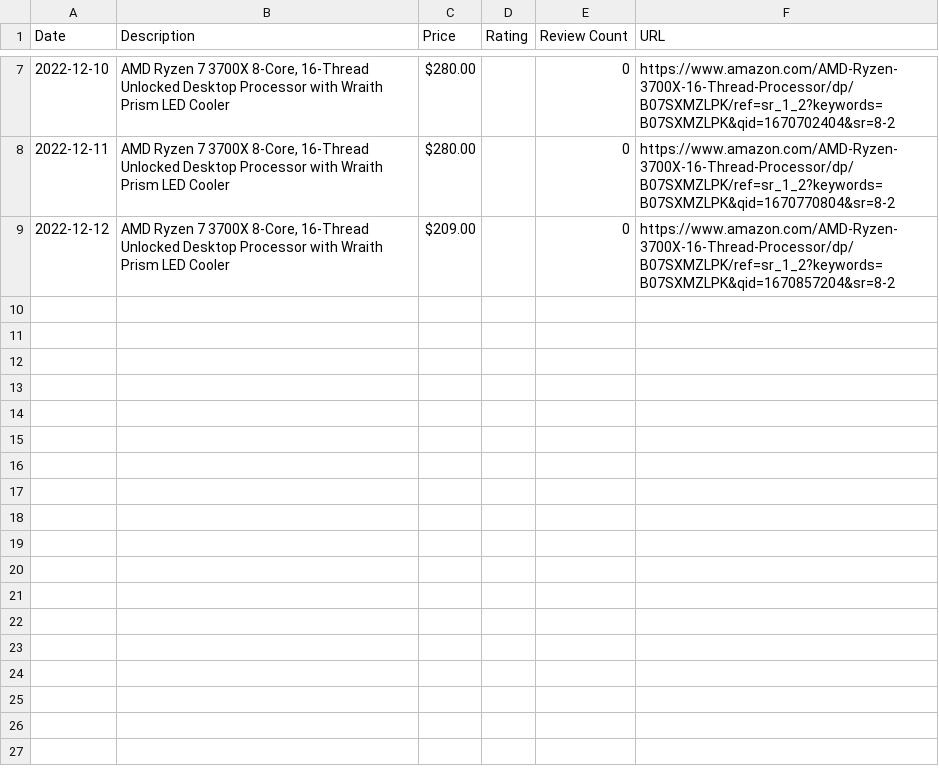
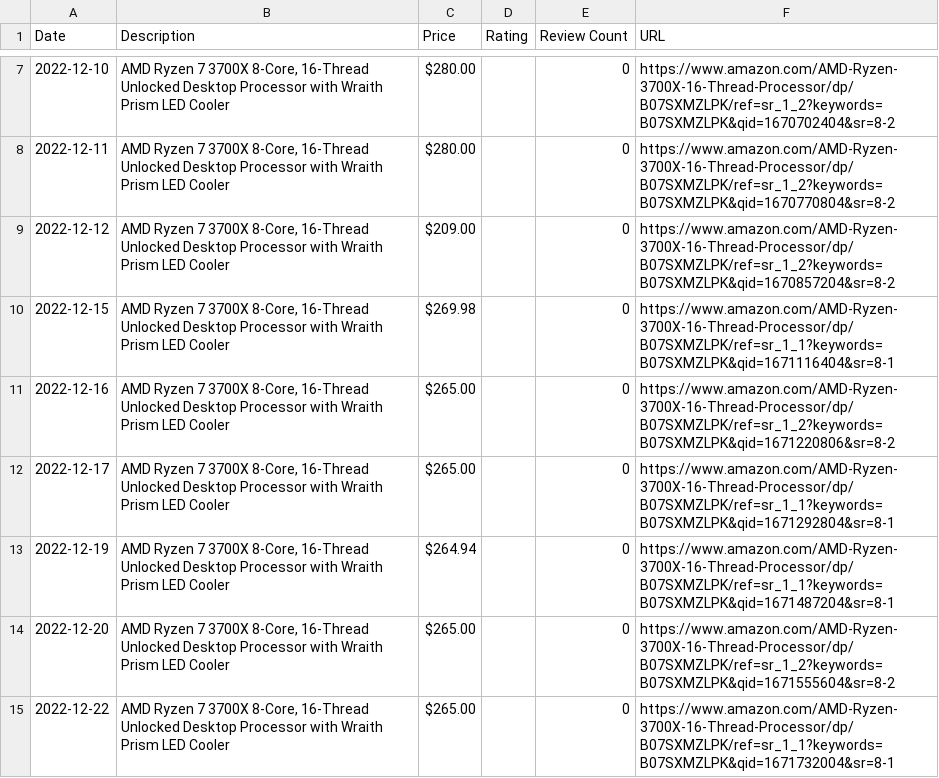
Before and after one commit to centuryhopper/AmazonPriceTrackerTool, a CSV file: CSVFiles/ryzen_7_3700x_multithread.csv, drawn as a sheet; only a part is shown, gaps mark what is left out.

```diff
--- a/CSVFiles/ryzen_7_3700x_multithread.csv
+++ b/CSVFiles/ryzen_7_3700x_multithread.csv
@@ -9 +9,7 @@ Date,Description,Price,Rating,Review Count,URL
 2022-12-12,"AMD Ryzen 7 3700X 8-Core, 16-Thread Unlocked Desktop Processor with Wraith Prism LED Cooler",$209.00,,0,https://www.amazon.com/AMD-Ryzen-3700X-16-Thread-Processor/dp/B07SXMZLPK/ref=sr_1_2?keywords=B07SXMZLPK&qid=1670857204&sr=8-2
+2022-12-15,"AMD Ryzen 7 3700X 8-Core, 16-Thread Unlocked Desktop Processor with Wraith Prism LED Cooler",$269.98,,0,https://www.amazon.com/AMD-Ryzen-3700X-16-Thread-Processor/dp/B07SXMZLPK/ref=sr_1_1?keywords=B07SXMZLPK&qid=1671116404&sr=8-1
+2022-12-16,"AMD Ryzen 7 3700X 8-Core, 16-Thread Unlocked Desktop Processor with Wraith Prism LED Cooler",$265.00,,0,https://www.amazon.com/AMD-Ryzen-3700X-16-Thread-Processor/dp/B07SXMZLPK/ref=sr_1_2?keywords=B07SXMZLPK&qid=1671220806&sr=8-2
+2022-12-17,"AMD Ryzen 7 3700X 8-Core, 16-Thread Unlocked Desktop Processor with Wraith Prism LED Cooler",$265.00,,0,https://www.amazon.com/AMD-Ryzen-3700X-16-Thread-Processor/dp/B07SXMZLPK/ref=sr_1_1?keywords=B07SXMZLPK&qid=1671292804&sr=8-1
+2022-12-19,"AMD Ryzen 7 3700X 8-Core, 16-Thread Unlocked Desktop Processor with Wraith Prism LED Cooler",$264.94,,0,https://www.amazon.com/AMD-Ryzen-3700X-16-Thread-Processor/dp/B07SXMZLPK/ref=sr_1_1?keywords=B07SXMZLPK&qid=1671487204&sr=8-1
+2022-12-20,"AMD Ryzen 7 3700X 8-Core, 16-Thread Unlocked Desktop Processor with Wraith Prism LED Cooler",$265.00,,0,https://www.amazon.com/AMD-Ryzen-3700X-16-Thread-Processor/dp/B07SXMZLPK/ref=sr_1_2?keywords=B07SXMZLPK&qid=1671555604&sr=8-2
+2022-12-22,"AMD Ryzen 7 3700X 8-Core, 16-Thread Unlocked Desktop Processor with Wraith Prism LED Cooler",$265.00,,0,https://www.amazon.com/AMD-Ryzen-3700X-16-Thread-Processor/dp/B07SXMZLPK/ref=sr_1_1?keywords=B07SXMZLPK&qid=1671732004&sr=8-1
```
Also changed, not shown: CSVFiles/levoit_air_filters_multithread.csv, 4 other files.
